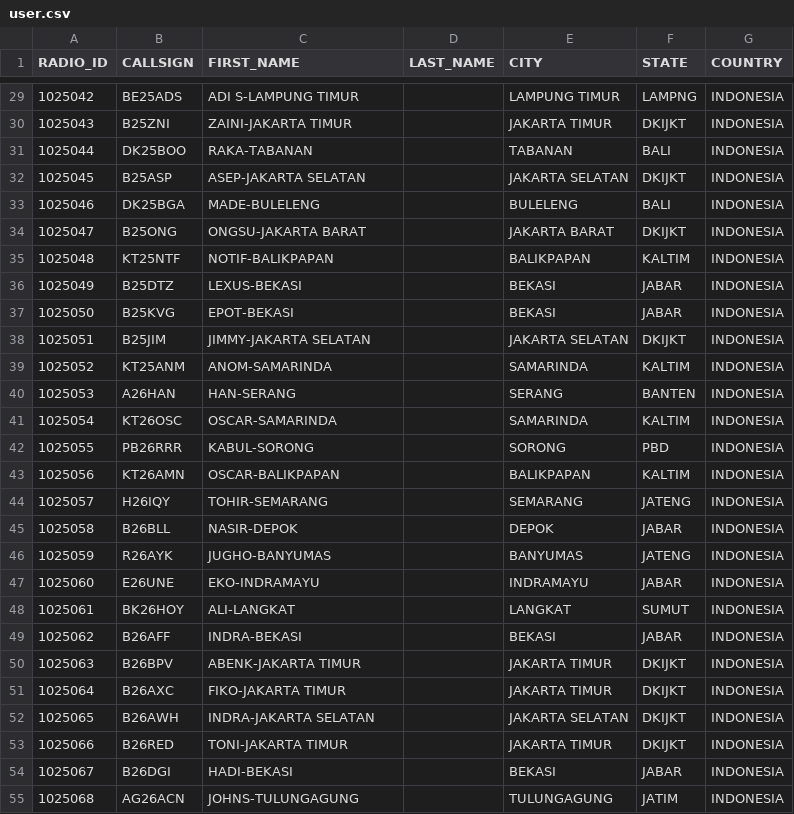
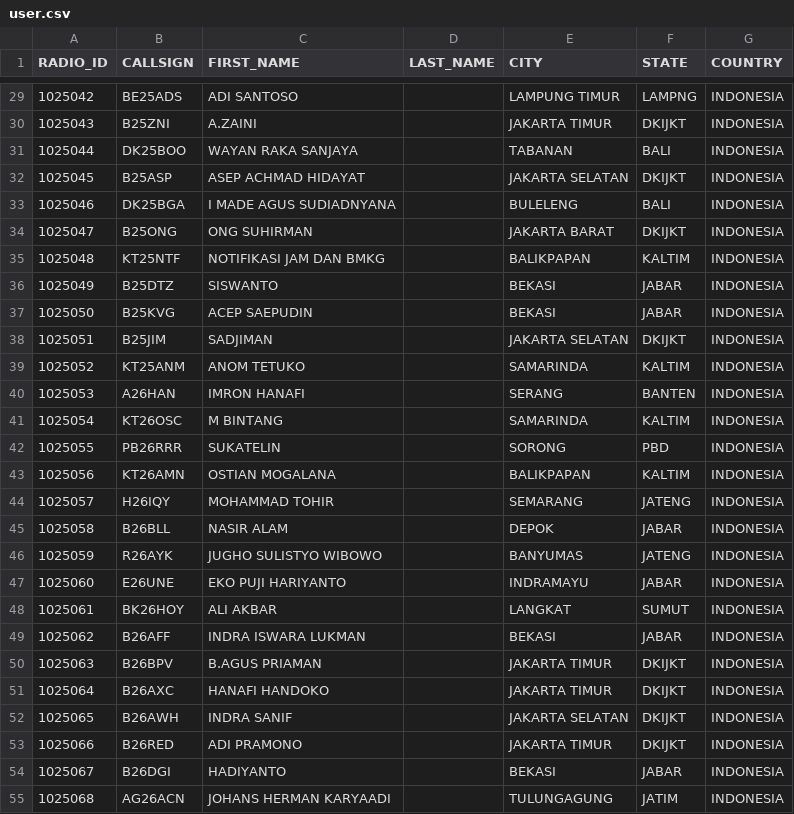
Before and after one commit to tombolptt/KT25ARI, a CSV file: user.csv, drawn as a sheet; only a part is shown, gaps mark what is left out; the diff covers the shown part only.

```diff
--- a/user.csv
+++ b/user.csv
@@ -29,27 +29,27 @@ RADIO_ID,CALLSIGN,FIRST_NAME,LAST_NAME,CITY,STATE,COUNTRY
-1025042,BE25ADS,ADI S-LAMPUNG TIMUR,,LAMPUNG TIMUR,LAMPNG,INDONESIA
-1025043,B25ZNI,ZAINI-JAKARTA TIMUR,,JAKARTA TIMUR,DKIJKT,INDONESIA
-1025044,DK25BOO,RAKA-TABANAN,,TABANAN,BALI,INDONESIA
-1025045,B25ASP,ASEP-JAKARTA SELATAN,,JAKARTA SELATAN,DKIJKT,INDONESIA
-1025046,DK25BGA,MADE-BULELENG,,BULELENG,BALI,INDONESIA
-1025047,B25ONG,ONGSU-JAKARTA BARAT,,JAKARTA BARAT,DKIJKT,INDONESIA
-1025048,KT25NTF,NOTIF-BALIKPAPAN,,BALIKPAPAN,KALTIM,INDONESIA
-1025049,B25DTZ,LEXUS-BEKASI,,BEKASI,JABAR,INDONESIA
-1025050,B25KVG,EPOT-BEKASI,,BEKASI,JABAR,INDONESIA
-1025051,B25JIM,JIMMY-JAKARTA SELATAN,,JAKARTA SELATAN,DKIJKT,INDONESIA
-1025052,KT25ANM,ANOM-SAMARINDA,,SAMARINDA,KALTIM,INDONESIA
-1025053,A26HAN,HAN-SERANG,,SERANG,BANTEN,INDONESIA
-1025054,KT26OSC,OSCAR-SAMARINDA,,SAMARINDA,KALTIM,INDONESIA
-1025055,PB26RRR,KABUL-SORONG,,SORONG,PBD,INDONESIA
-1025056,KT26AMN,OSCAR-BALIKPAPAN,,BALIKPAPAN,KALTIM,INDONESIA
-1025057,H26IQY,TOHIR-SEMARANG,,SEMARANG,JATENG,INDONESIA
-1025058,B26BLL,NASIR-DEPOK,,DEPOK,JABAR,INDONESIA
-1025059,R26AYK,JUGHO-BANYUMAS,,BANYUMAS,JATENG,INDONESIA
-1025060,E26UNE,EKO-INDRAMAYU,,INDRAMAYU,JABAR,INDONESIA
-1025061,BK26HOY,ALI-LANGKAT,,LANGKAT,SUMUT,INDONESIA
-1025062,B26AFF,INDRA-BEKASI,,BEKASI,JABAR,INDONESIA
-1025063,B26BPV,ABENK-JAKARTA TIMUR,,JAKARTA TIMUR,DKIJKT,INDONESIA
-1025064,B26AXC,FIKO-JAKARTA TIMUR,,JAKARTA TIMUR,DKIJKT,INDONESIA
-1025065,B26AWH,INDRA-JAKARTA SELATAN,,JAKARTA SELATAN,DKIJKT,INDONESIA
-1025066,B26RED,TONI-JAKARTA TIMUR,,JAKARTA TIMUR,DKIJKT,INDONESIA
-1025067,B26DGI,HADI-BEKASI,,BEKASI,JABAR,INDONESIA
-1025068,AG26ACN,JOHNS-TULUNGAGUNG,,TULUNGAGUNG,JATIM,INDONESIA
+1025042,BE25ADS,ADI SANTOSO,,LAMPUNG TIMUR,LAMPNG,INDONESIA
+1025043,B25ZNI,A.ZAINI,,JAKARTA TIMUR,DKIJKT,INDONESIA
+1025044,DK25BOO,WAYAN RAKA SANJAYA ,,TABANAN,BALI,INDONESIA
+1025045,B25ASP,ASEP ACHMAD HIDAYAT,,JAKARTA SELATAN,DKIJKT,INDONESIA
+1025046,DK25BGA,I MADE AGUS SUDIADNYANA,,BULELENG,BALI,INDONESIA
+1025047,B25ONG,ONG SUHIRMAN,,JAKARTA BARAT,DKIJKT,INDONESIA
+1025048,KT25NTF,NOTIFIKASI JAM DAN BMKG,,BALIKPAPAN,KALTIM,INDONESIA
+1025049,B25DTZ,SISWANTO,,BEKASI,JABAR,INDONESIA
+1025050,B25KVG,ACEP SAEPUDIN,,BEKASI,JABAR,INDONESIA
+1025051,B25JIM,SADJIMAN,,JAKARTA SELATAN,DKIJKT,INDONESIA
+1025052,KT25ANM,ANOM TETUKO,,SAMARINDA,KALTIM,INDONESIA
+1025053,A26HAN,IMRON HANAFI,,SERANG,BANTEN,INDONESIA
+1025054,KT26OSC,M BINTANG,,SAMARINDA,KALTIM,INDONESIA
+1025055,PB26RRR,SUKATELIN ,,SORONG,PBD,INDONESIA
+1025056,KT26AMN,OSTIAN MOGALANA,,BALIKPAPAN,KALTIM,INDONESIA
+1025057,H26IQY,MOHAMMAD TOHIR,,SEMARANG,JATENG,INDONESIA
+1025058,B26BLL,NASIR ALAM,,DEPOK,JABAR,INDONESIA
+1025059,R26AYK,JUGHO SULISTYO WIBOWO,,BANYUMAS,JATENG,INDONESIA
+1025060,E26UNE,EKO PUJI HARIYANTO,,INDRAMAYU,JABAR,INDONESIA
+1025061,BK26HOY,ALI AKBAR,,LANGKAT,SUMUT,INDONESIA
+1025062,B26AFF,INDRA ISWARA LUKMAN,,BEKASI,JABAR,INDONESIA
+1025063,B26BPV,B.AGUS PRIAMAN,,JAKARTA TIMUR,DKIJKT,INDONESIA
+1025064,B26AXC,HANAFI HANDOKO,,JAKARTA TIMUR,DKIJKT,INDONESIA
+1025065,B26AWH,INDRA SANIF,,JAKARTA SELATAN,DKIJKT,INDONESIA
+1025066,B26RED,ADI PRAMONO,,JAKARTA TIMUR,DKIJKT,INDONESIA
+1025067,B26DGI,HADIYANTO,,BEKASI,JABAR,INDONESIA
+1025068,AG26ACN,JOHANS HERMAN KARYAADI,,TULUNGAGUNG,JATIM,INDONESIA
```
Also changed, not shown: 50 edited cells elsewhere in this file.
